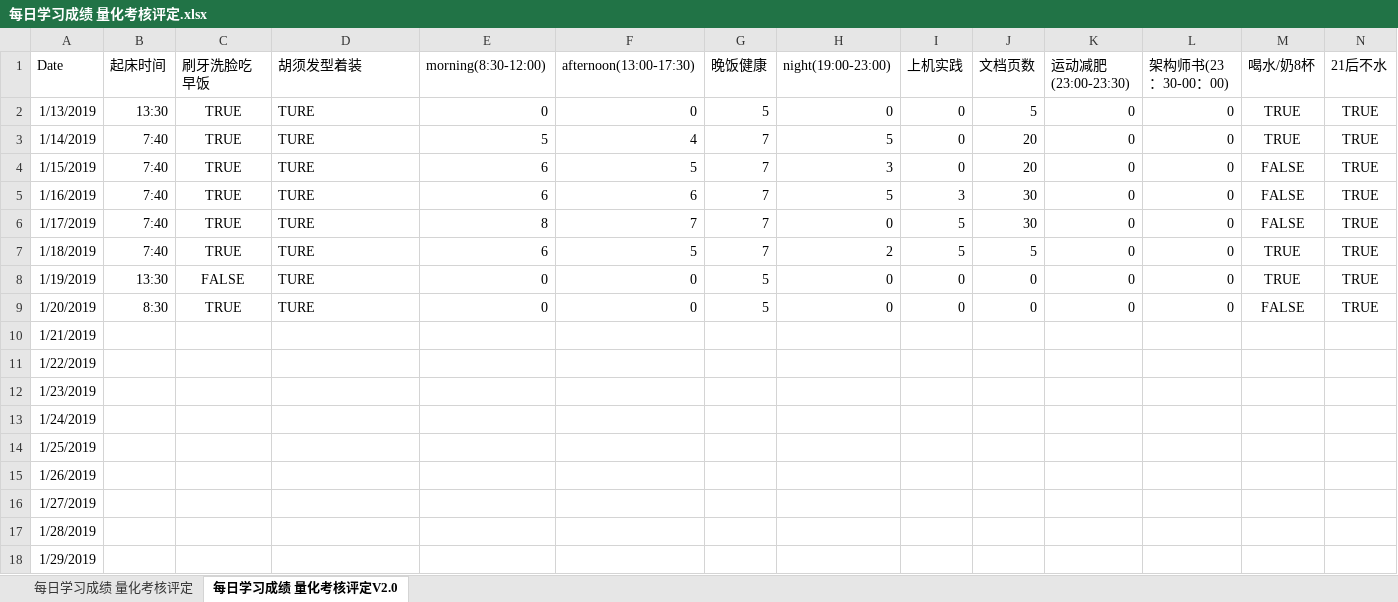
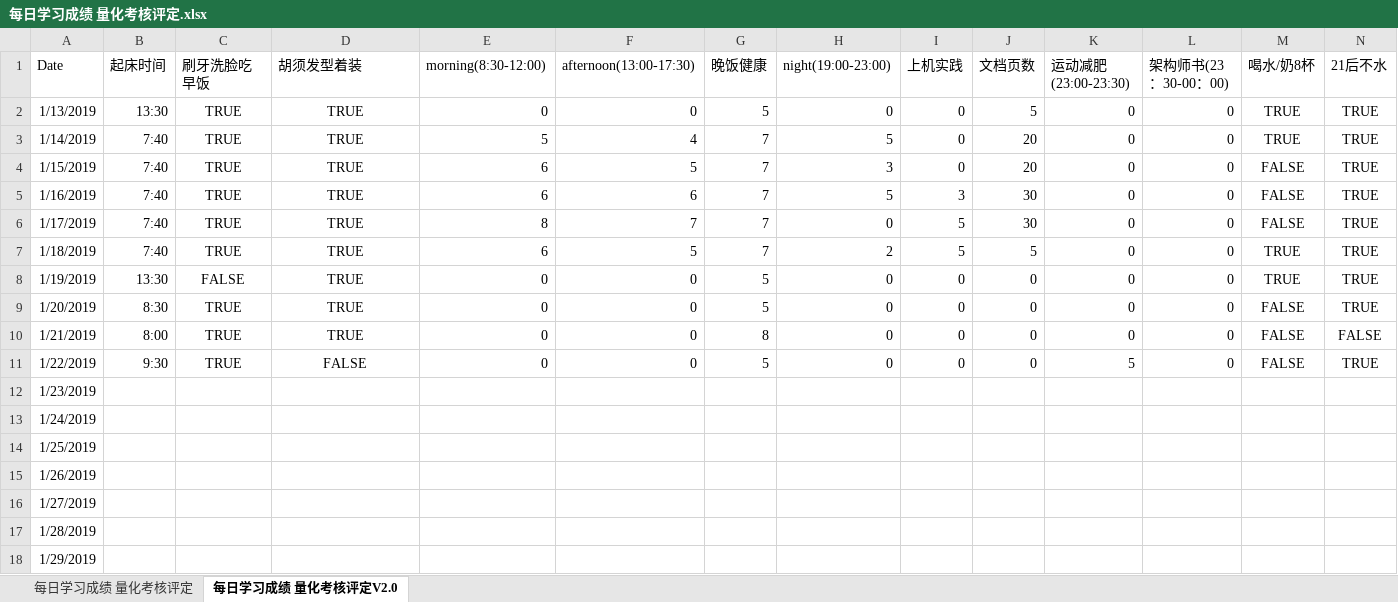
Before and after one commit to nbnbnborg/some_luckey, an Excel workbook: 做人做事奋斗成长经验/每日学习成绩 量化考核评定.xlsx, sheet 每日学习成绩 量化考核评定V2.0, drawn as a sheet; only a part is shown; values as stored, in another font and other column widths than the file's, no borders; the diff covers the shown part only; the diff names each change by its address in the sheet, - before the commit and + after, or states it on an @@ line.

Commit message:
Update 每日学习成绩 量化考核评定.xlsx

```diff
--- a/做人做事奋斗成长经验/每日学习成绩 量化考核评定.xlsx (sheet 每日学习成绩 量化考核评定V2.0)
+++ b/做人做事奋斗成长经验/每日学习成绩 量化考核评定.xlsx (sheet 每日学习成绩 量化考核评定V2.0)
-D2:D9 (胡须发型着装): TURE
+D2:D9 (胡须发型着装): TRUE
-D2:D9 alignment: left
+D2:D9 alignment: center
-B10 (起床时间): (empty)
+B10 (起床时间): 8:00
-C10:C11 (刷牙洗脸吃早饭): (empty)
+C10:C11 (刷牙洗脸吃早饭): TRUE
-D10 (胡须发型着装): (empty)
+D10 (胡须发型着装): TRUE
-E10:E11 (morning(8:30-12:00)): (empty)
+E10:E11 (morning(8:30-12:00)): 0
-F10:F11 (afternoon(13:00-17:30)): (empty)
+F10:F11 (afternoon(13:00-17:30)): 0
-G10 (晚饭健康): (empty)
+G10 (晚饭健康): 8
-H10:H11 (night(19:00-23:00)): (empty)
+H10:H11 (night(19:00-23:00)): 0
-I10:I11 (上机实践): (empty)
+I10:I11 (上机实践): 0
-J10:J11 (文档页数): (empty)
+J10:J11 (文档页数): 0
-K10 (运动减肥(23:00-23:30)): (empty)
+K10 (运动减肥(23:00-23:30)): 0
-L10:L11 (架构师书(23：30-00：00)): (empty)
+L10:L11 (架构师书(23：30-00：00)): 0
-M10:M11 (喝水/奶8杯): (empty)
+M10:M11 (喝水/奶8杯): FALSE
-N10 (21后不水): (empty)
+N10 (21后不水): FALSE
-B11 (起床时间): (empty)
+B11 (起床时间): 9:30
-D11 (胡须发型着装): (empty)
+D11 (胡须发型着装): FALSE
-G11 (晚饭健康): (empty)
+G11 (晚饭健康): 5
-K11 (运动减肥(23:00-23:30)): (empty)
+K11 (运动减肥(23:00-23:30)): 5
-N11 (21后不水): (empty)
+N11 (21后不水): TRUE
```
Also changed, not shown: 10 edited cells elsewhere in this sheet.
